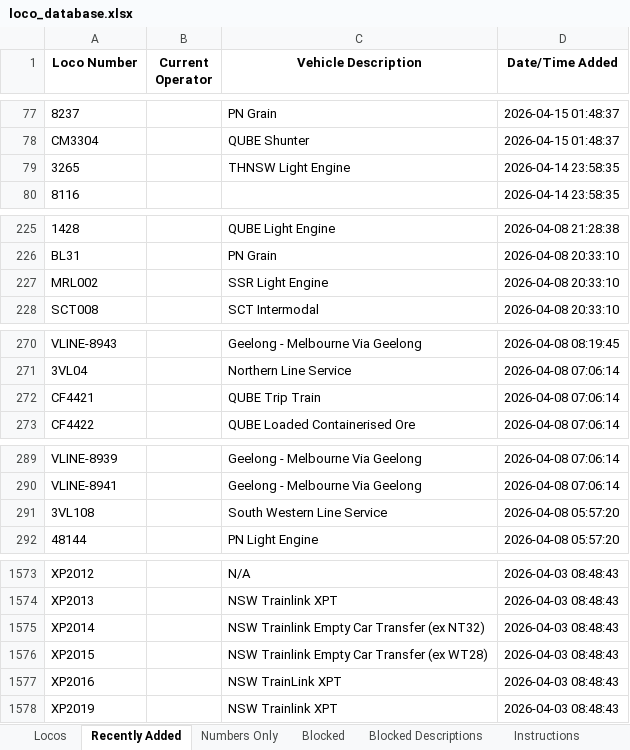
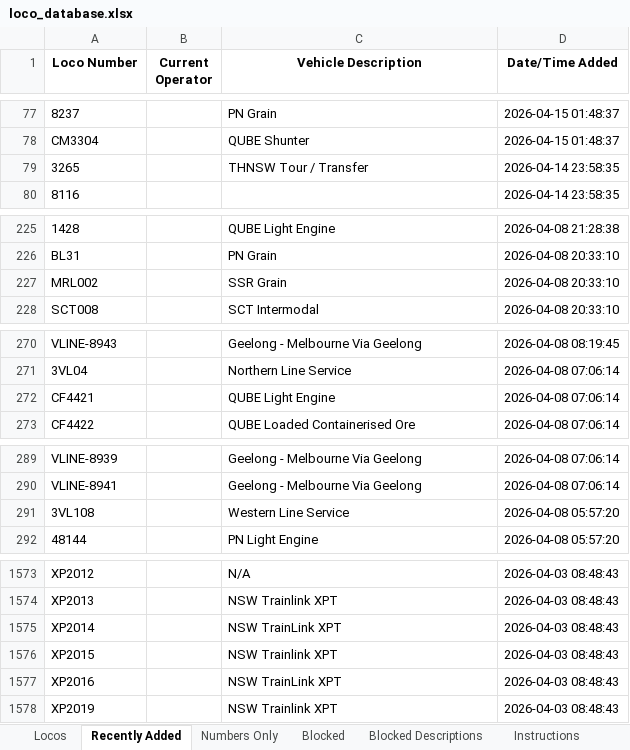
Before and after one commit to grahame21/railops-frontend, an Excel workbook: downloads/loco_database.xlsx, sheet Recently Added, drawn as a sheet; only a part is shown, gaps mark what is left out; values as stored, in another font and other column widths than the file's, no borders; the diff covers the shown part only; the diff names each change by its address in the sheet, - before the commit and + after, or states it on an @@ line.

```diff
--- a/downloads/loco_database.xlsx (sheet Recently Added)
+++ b/downloads/loco_database.xlsx (sheet Recently Added)
-C79 (Vehicle Description): THNSW Light Engine
+C79 (Vehicle Description): THNSW Tour / Transfer
-C227 (Vehicle Description): SSR Light Engine
+C227 (Vehicle Description): SSR Grain
-C272 (Vehicle Description): QUBE Trip Train
+C272 (Vehicle Description): QUBE Light Engine
-C291 (Vehicle Description): South Western Line Service
+C291 (Vehicle Description): Western Line Service
-C1575 (Vehicle Description): NSW Trainlink Empty Car Transfer (ex NT32)
+C1575 (Vehicle Description): NSW TrainLink XPT
-C1576 (Vehicle Description): NSW Trainlink Empty Car Transfer (ex WT28)
+C1576 (Vehicle Description): NSW Trainlink XPT
```
Also changed, not shown: 15 edited cells elsewhere in this sheet, sheet Locos, downloads/loco_numbers_only.xlsx, 3 other files.
